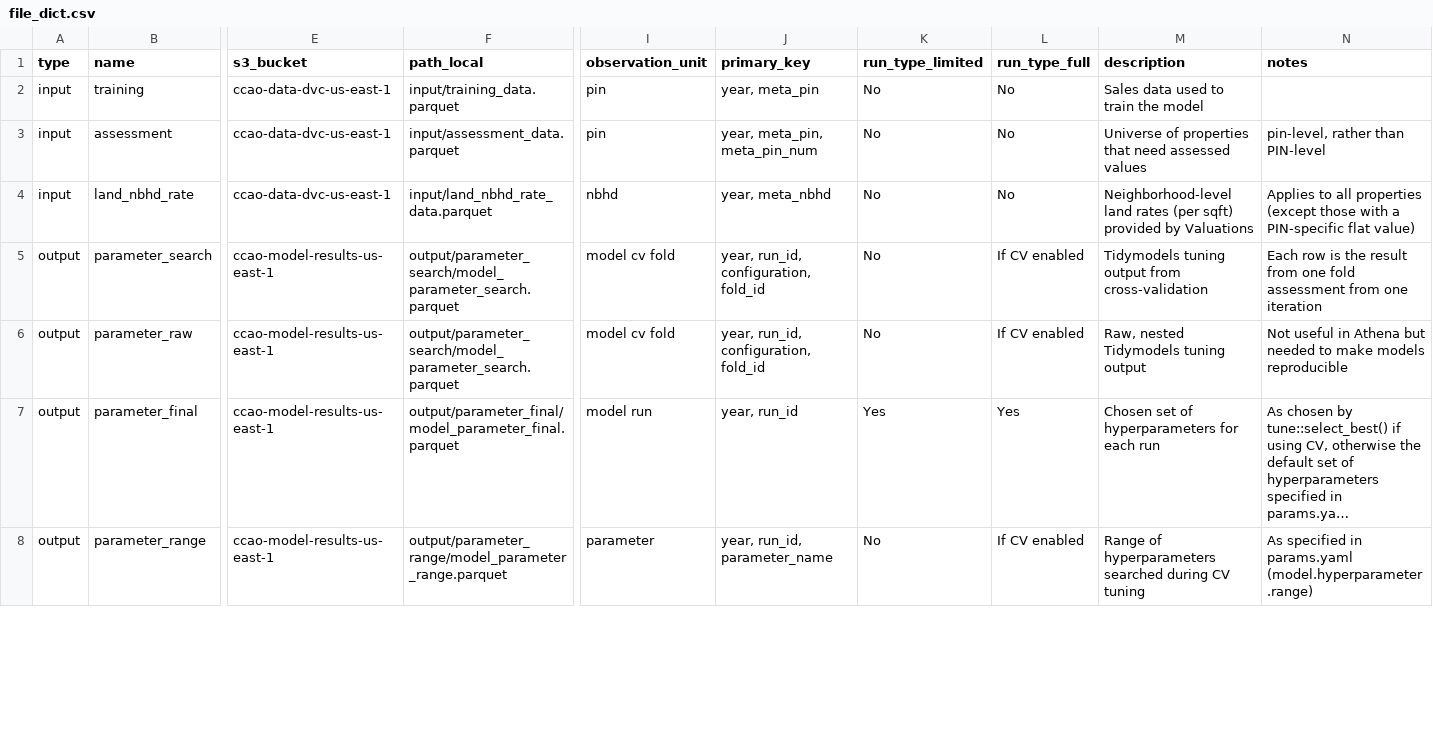
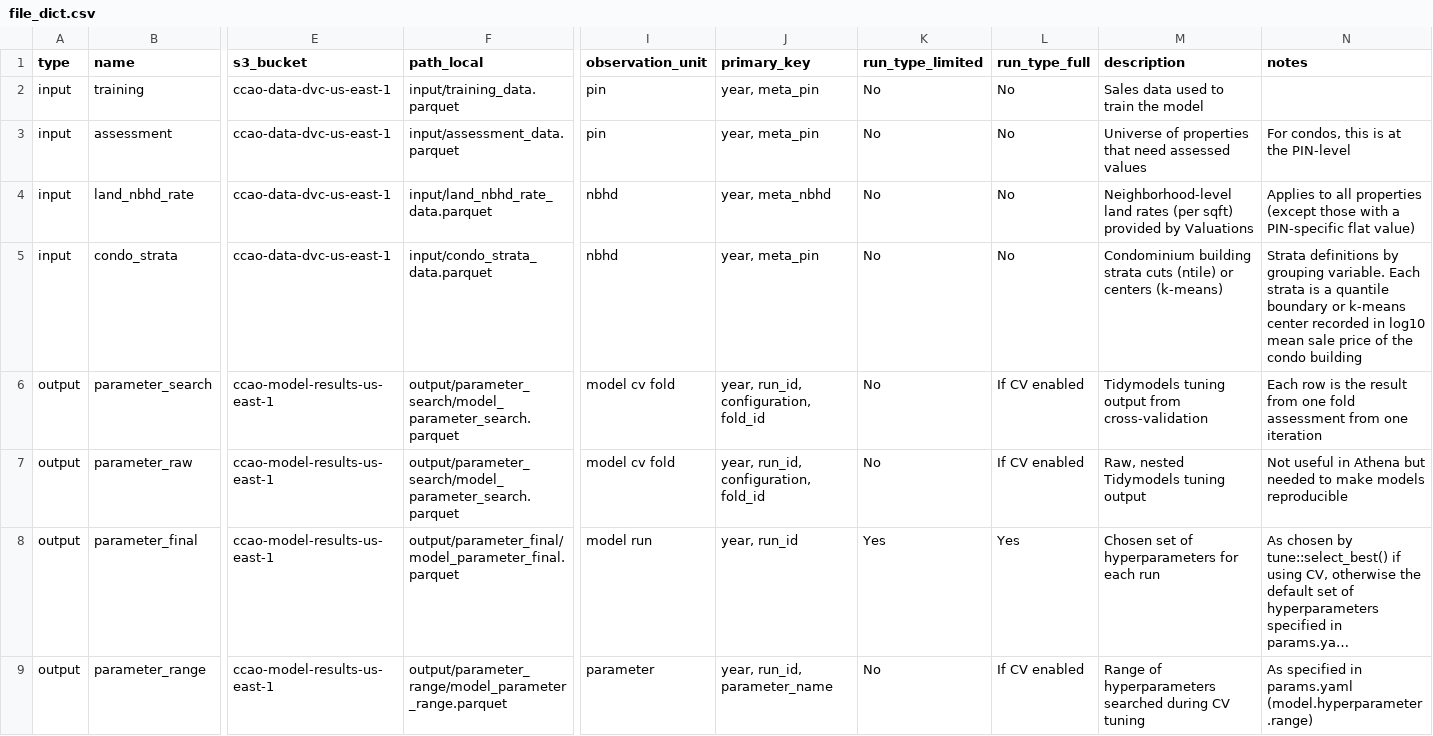
Before and after one commit to ccao-data/model-condo-avm, a CSV file: misc/file_dict.csv, drawn as a sheet; only a part is shown, gaps mark what is left out; long unchanged cells end in …; rows hold the shown columns only; the diff covers the shown part only; the diff names each change by its address in the sheet, - before the commit and + after, or states it on an @@ line.

Commit message:
Finalize ingest stage

```diff
--- a/misc/file_dict.csv
+++ b/misc/file_dict.csv
-J3 (primary_key): year, meta_pin, meta_pin_num
+J3 (primary_key): year, meta_pin
-N3 (notes): pin-level, rather than PIN-level
+N3 (notes): For condos, this is at the PIN-level
+row 5: input | condo_strata | ccao-data-dvc-us-east-1 | input/condo_strata_data.parquet | nbhd | year, meta_pin | No | No | Condominium building strata cuts (ntile) or centers (k-means) | Strata definitions by grouping variable. Each strata is a quantile boundary or k-means center recorded in log10 mean sale price of the condo building
```
Also changed, not shown: 16 edited cells elsewhere in this file, 3 other files.
